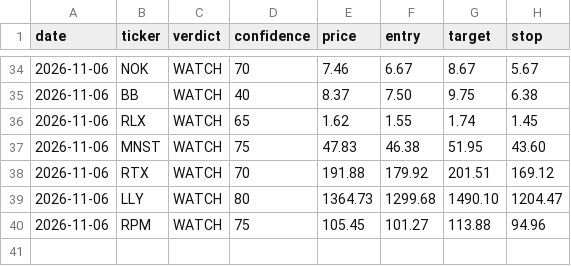
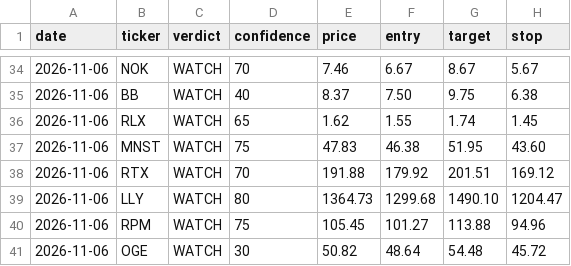
Before and after one commit to qanicuq/ticker-forensics-data, a CSV file: calls/log.csv, drawn as a sheet; only a part is shown, gaps mark what is left out.

Commit message:
calls: log OGE [skip ci]

```diff
--- a/calls/log.csv
+++ b/calls/log.csv
@@ -40 +40,2 @@ date,ticker,verdict,confidence,price,entry,target,stop
 2026-11-06,RPM,WATCH,75,105.45,101.27,113.88,94.96
+2026-11-06,OGE,WATCH,30,50.82,48.64,54.48,45.72
```
